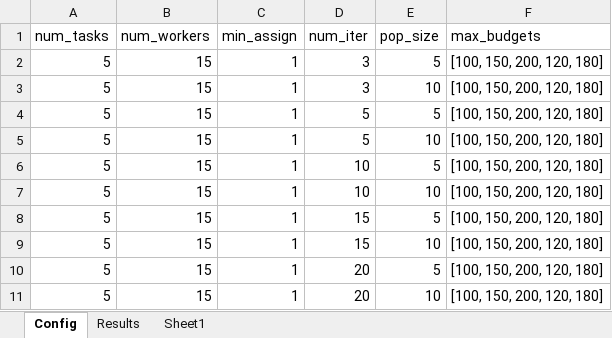
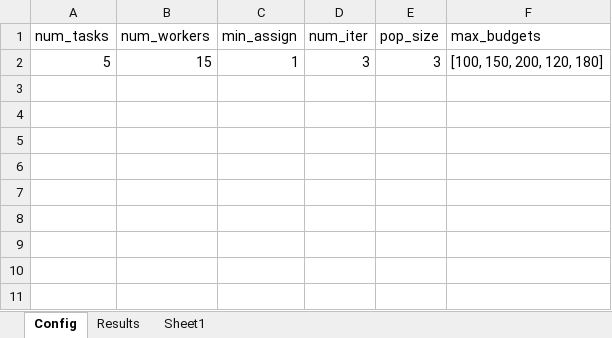
Before and after one commit to Leilei-alt/Leilei-alt, an Excel workbook: FastPai/data.xlsx, sheet Config, drawn as a sheet; values as stored, in another font and other column widths than the file's, no borders; the diff names each change by its address in the sheet, - before the commit and + after, or states it on an @@ line.

```diff
--- a/FastPai/data.xlsx (sheet Config)
+++ b/FastPai/data.xlsx (sheet Config)
-E2 (pop_size): 5
+E2 (pop_size): 3
-row 3: 5 | 15 | 1 | 3 | 10 | [100, 150, 200, 120, 180]
-row 4: 5 | 15 | 1 | 5 | 5 | [100, 150, 200, 120, 180]
-row 5: 5 | 15 | 1 | 5 | 10 | [100, 150, 200, 120, 180]
-row 6: 5 | 15 | 1 | 10 | 5 | [100, 150, 200, 120, 180]
-row 7: 5 | 15 | 1 | 10 | 10 | [100, 150, 200, 120, 180]
-row 8: 5 | 15 | 1 | 15 | 5 | [100, 150, 200, 120, 180]
-row 9: 5 | 15 | 1 | 15 | 10 | [100, 150, 200, 120, 180]
-row 10: 5 | 15 | 1 | 20 | 5 | [100, 150, 200, 120, 180]
-row 11: 5 | 15 | 1 | 20 | 10 | [100, 150, 200, 120, 180]
```
Also changed, not shown: sheet Results, FastPai/data_mode.xlsx, 9 other files.
